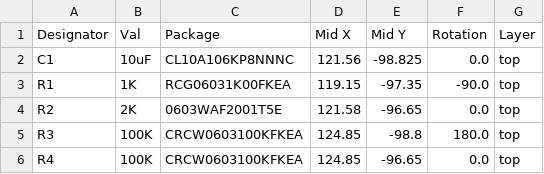
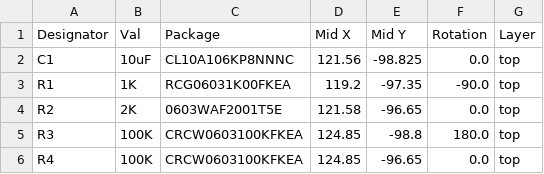
Before and after one commit to 01binary/str1ker, a CSV file: boards/AudioBoardTeensy/jlcpcb/production_files/CPL-AudioBoardTeensy.csv, drawn as a sheet.

Commit message:
Re-finalize audio board and cleanup

```diff
--- a/boards/AudioBoardTeensy/jlcpcb/production_files/CPL-AudioBoardTeensy.csv
+++ b/boards/AudioBoardTeensy/jlcpcb/production_files/CPL-AudioBoardTeensy.csv
@@ -2,3 +2,3 @@ Designator,Val,Package,Mid X,Mid Y,Rotation,Layer
 C1,10uF,CL10A106KP8NNNC,121.56,-98.825,0.0,top
-R1,1K,RCG06031K00FKEA,119.15,-97.35,-90.0,top
+R1,1K,RCG06031K00FKEA,119.2,-97.35,-90.0,top
 R2,2K,0603WAF2001T5E,121.58,-96.65,0.0,top
```
Also changed, not shown: 30 other files.
